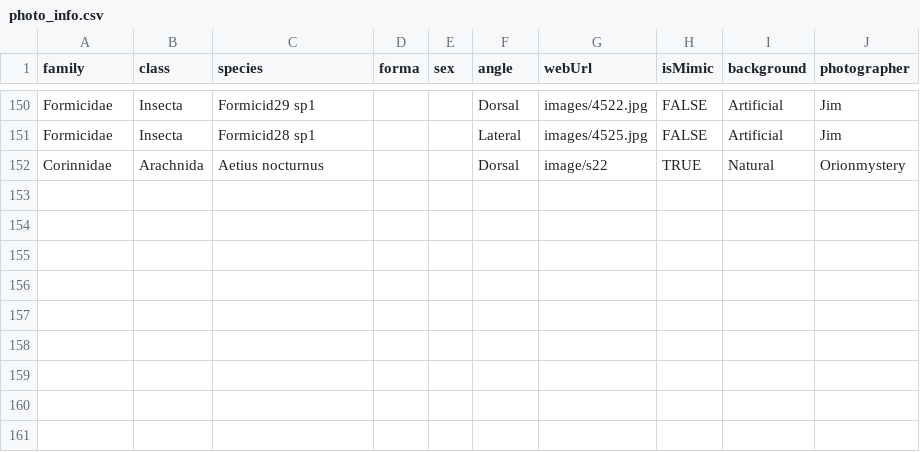
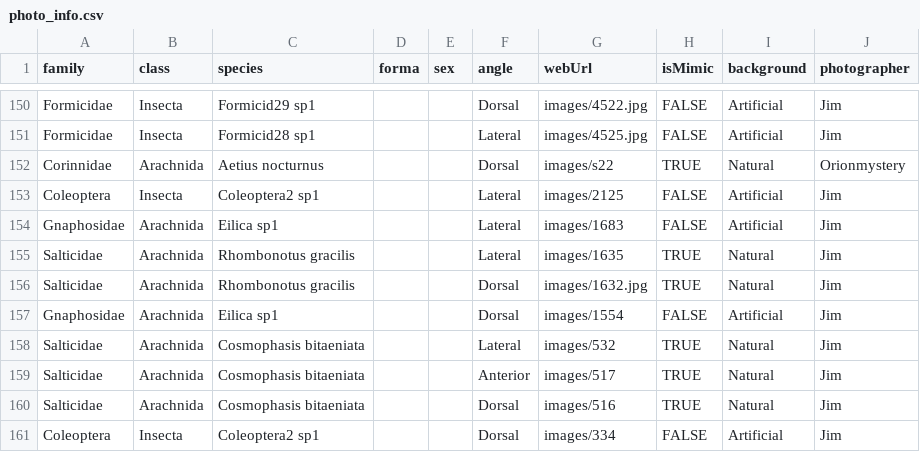
Before and after one commit to JimMcL/EatUp, a CSV file: photo_info.csv, drawn as a sheet; only a part is shown, gaps mark what is left out.

Commit message:
Update photo_info.csv

```diff
--- a/photo_info.csv
+++ b/photo_info.csv
@@ -151,2 +151,11 @@ Formicidae,Insecta,Formicid29 sp1,,,Dorsal,images/4522.jpg,FALSE,Artificial,Jim
 Formicidae,Insecta,Formicid28 sp1,,,Lateral,images/4525.jpg,FALSE,Artificial,Jim
-Corinnidae,Arachnida,Aetius nocturnus,,,Dorsal,image/s22,TRUE,Natural,Orionmystery
+Corinnidae,Arachnida,Aetius nocturnus,,,Dorsal,images/s22,TRUE,Natural,Orionmystery
+Coleoptera,Insecta,Coleoptera2 sp1,,,Lateral,images/2125,FALSE,Artificial,Jim
+Gnaphosidae,Arachnida,Eilica sp1,,,Lateral,images/1683,FALSE,Artificial,Jim
+Salticidae,Arachnida,Rhombonotus gracilis,,,Lateral,images/1635,TRUE,Natural,Jim
+Salticidae,Arachnida,Rhombonotus gracilis,,,Dorsal,images/1632.jpg,TRUE,Natural,Jim
+Gnaphosidae,Arachnida,Eilica sp1,,,Dorsal,images/1554,FALSE,Artificial,Jim
+Salticidae,Arachnida,Cosmophasis bitaeniata,,,Lateral,images/532,TRUE,Natural,Jim
+Salticidae,Arachnida,Cosmophasis bitaeniata,,,Anterior,images/517,TRUE,Natural,Jim
+Salticidae,Arachnida,Cosmophasis bitaeniata,,,Dorsal,images/516,TRUE,Natural,Jim
+Coleoptera,Insecta,Coleoptera2 sp1,,,Dorsal,images/334,FALSE,Artificial,Jim
```
